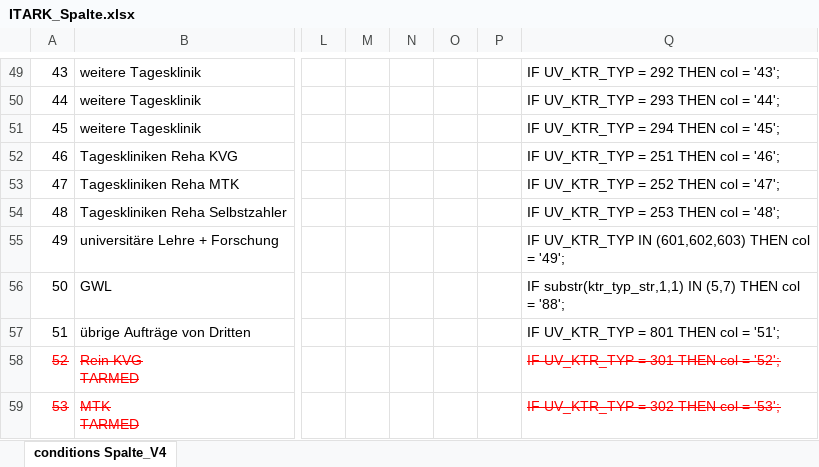
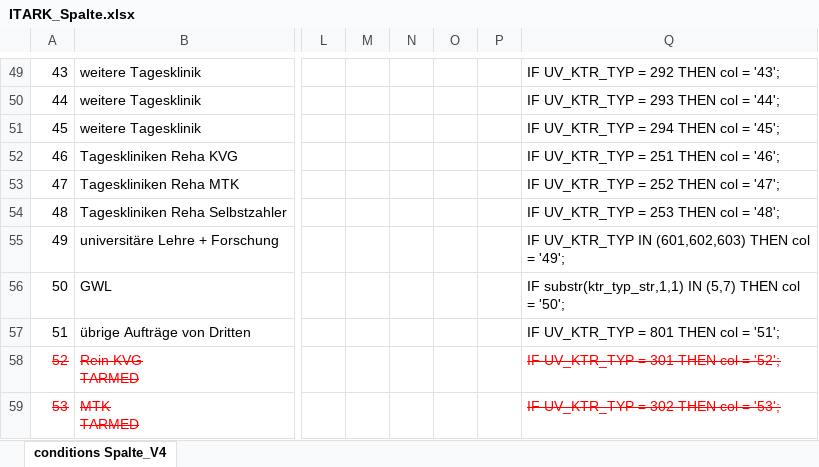
Before and after one commit to SpiGes/ITARK_Spalte, an Excel workbook: ITARK_Spalte.xlsx, sheet conditions Spalte_V4, drawn as a sheet; only a part is shown, gaps mark what is left out; values as stored, in another font and other column widths than the file's, no borders; the diff names each change by its address in the sheet, - before the commit and + after, or states it on an @@ line.

Commit message:
Add files via upload

```diff
--- a/ITARK_Spalte.xlsx (sheet conditions Spalte_V4)
+++ b/ITARK_Spalte.xlsx (sheet conditions Spalte_V4)
-Q56: …col = '88';
+Q56: …col = '50';
```
